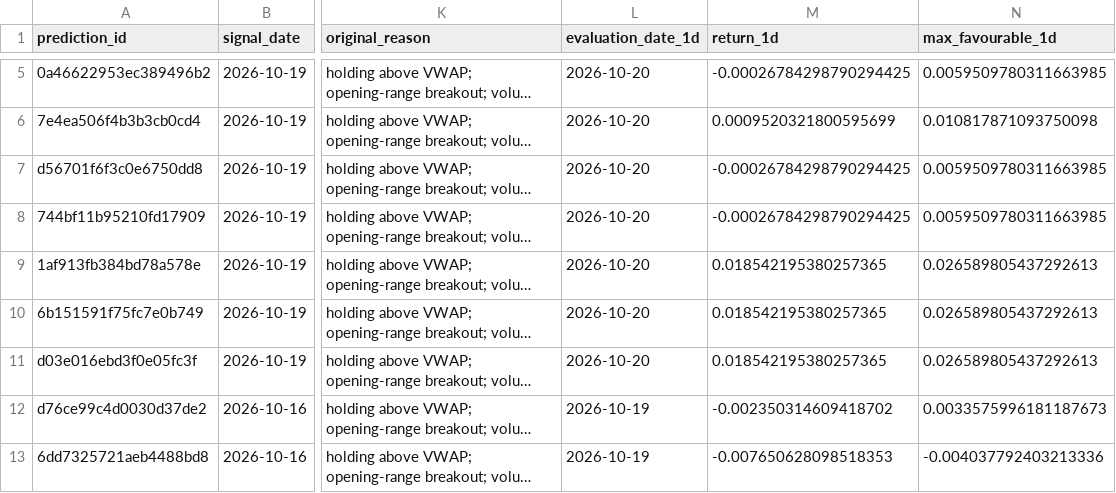
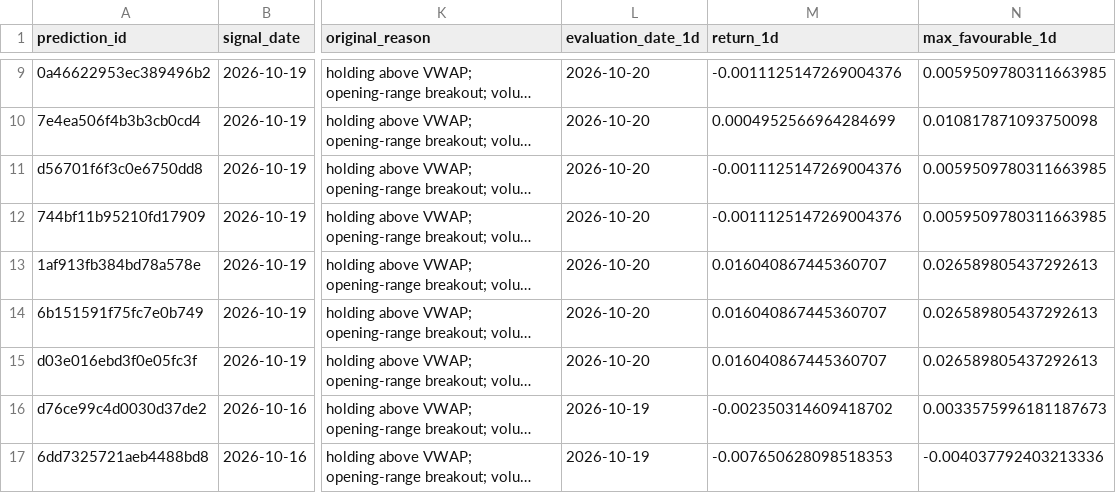
Before and after one commit to rk93/stocks-ai-analyzer, a CSV file: data/prediction_tracker.csv, drawn as a sheet; only a part is shown, gaps mark what is left out; long unchanged cells end in …; addresses are those after the commit; the diff covers the shown part only; the diff names each change by its address in the sheet, - before the commit and + after, or states it on an @@ line.

```diff
--- a/data/prediction_tracker.csv
+++ b/data/prediction_tracker.csv
-M9 (return_1d): -0.00026784298790294425
+M9 (return_1d): -0.0011125147269004376
-M10 (return_1d): 0.0009520321800595699
+M10 (return_1d): 0.0004952566964284699
-M11:M12 (return_1d): -0.00026784298790294425
+M11:M12 (return_1d): -0.0011125147269004376
-M13:M15 (return_1d): 0.018542195380257365
+M13:M15 (return_1d): 0.016040867445360707
```
Also changed, not shown: 4 added rows and 15 edited cells elsewhere in this file, data/confluence_latest.csv, data/day_opportunities_latest.csv, 15 other files.
